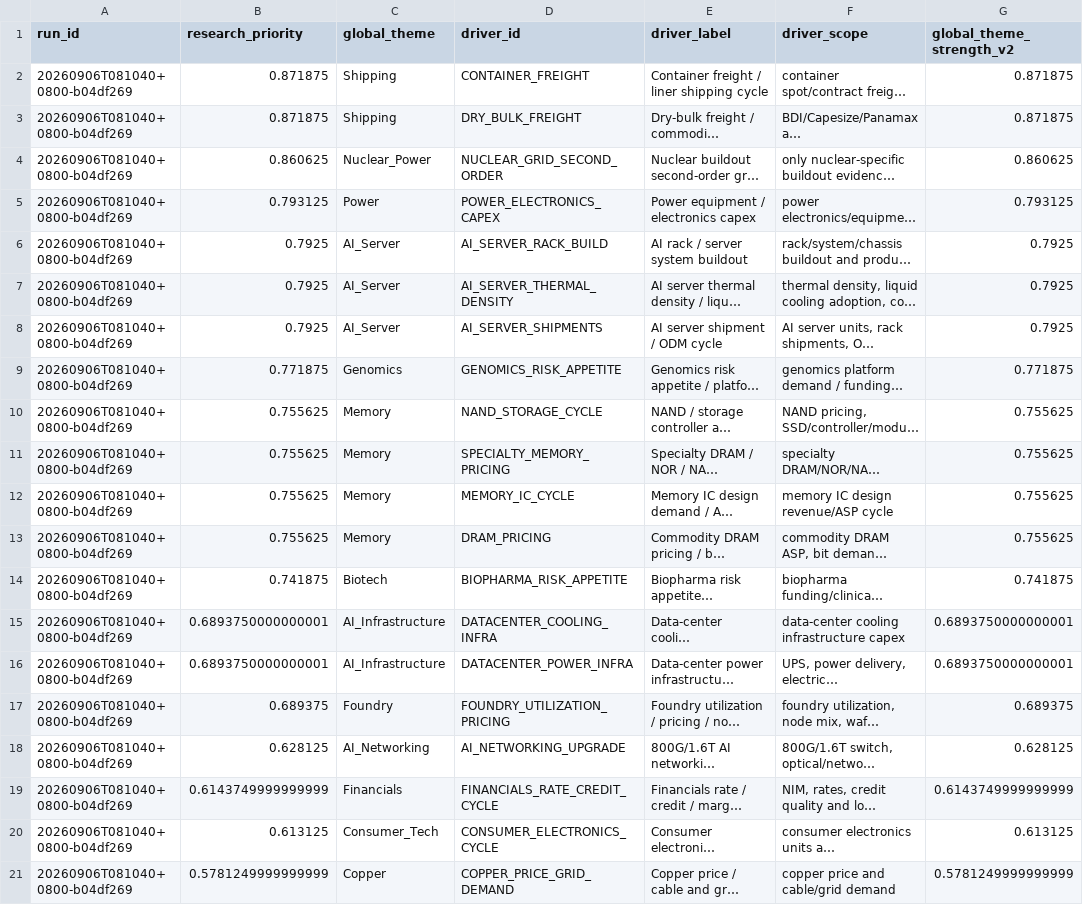
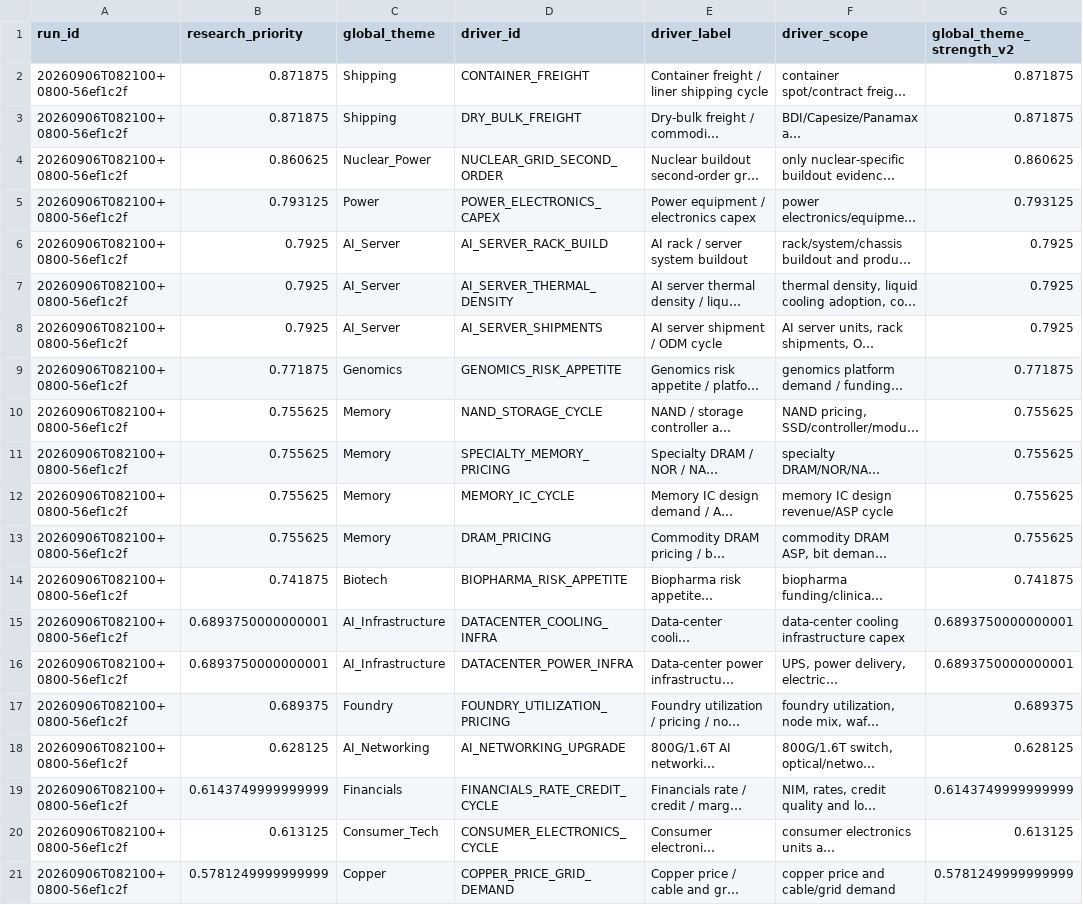
Before and after one commit to pa45251/alpha-hunter-v2, a CSV file: output/causal_research_queue.csv, drawn as a sheet; only a part is shown; long unchanged cells end in …; the diff names each change by its address in the sheet, - before the commit and + after, or states it on an @@ line.

```diff
--- a/output/causal_research_queue.csv
+++ b/output/causal_research_queue.csv
-A2:A21 (run_id): 20260906T081040+0800-b04df269
+A2:A21 (run_id): 20260906T082100+0800-56ef1c2f
```
Also changed, not shown: output/causal_graph_audit.csv, output/leader_registry.csv, 6 other files.
